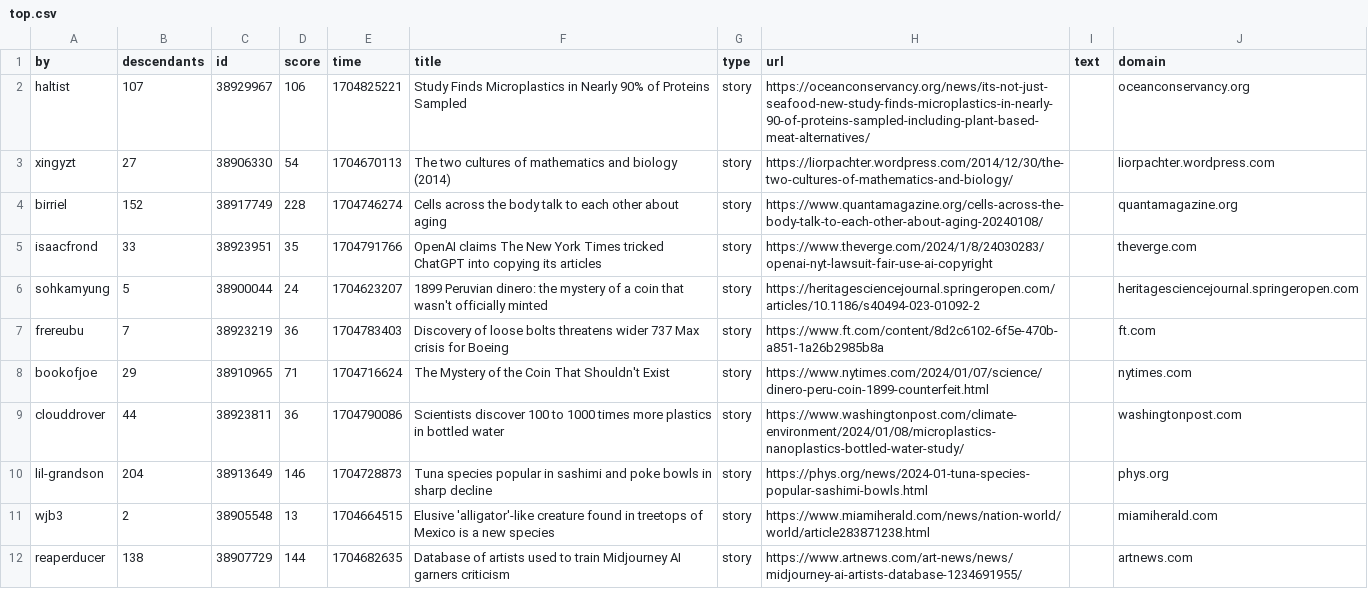
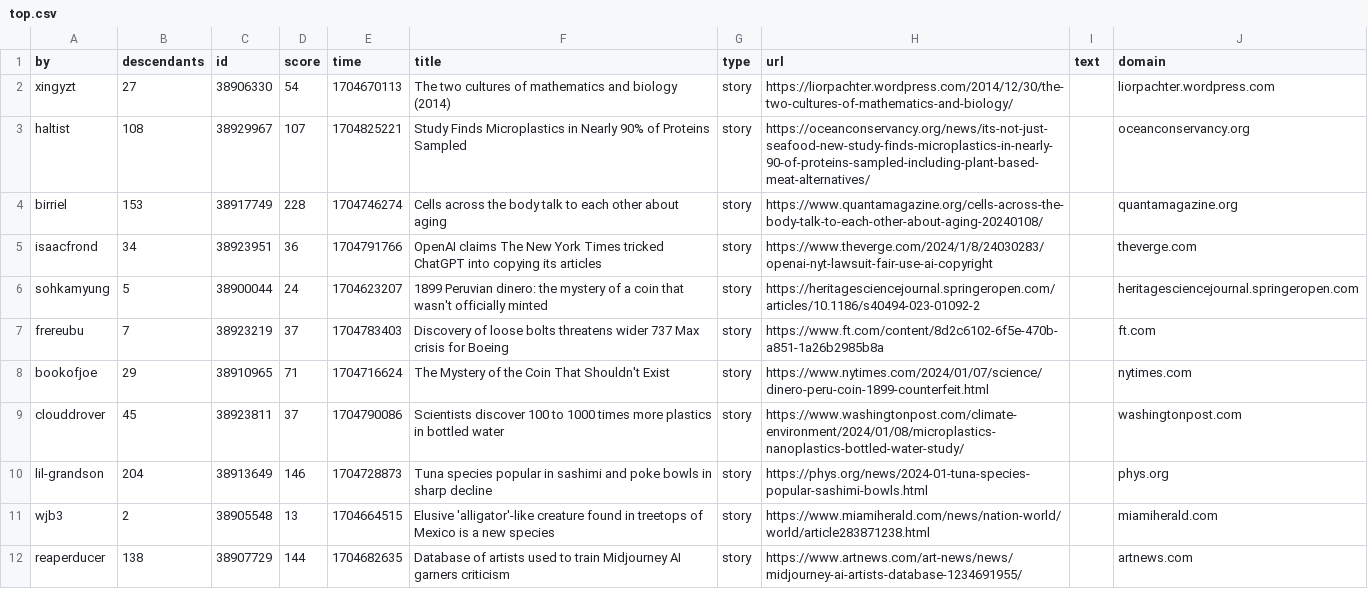
Before and after one commit to agurvets/agurvets.github.io, a CSV file: top.csv, drawn as a sheet; only a part is shown.

```diff
--- a/top.csv
+++ b/top.csv
@@ -1,10 +1,10 @@
 by,descendants,id,score,time,title,type,url,text,domain
-haltist,107,38929967,106,1704825221,Study Finds Microplastics in Nearly 90% of Proteins Sampled,story,https://oceanconservancy.org/news/its-not-just-seafood-new-study-finds-microplastics-in-nearly-90-of-proteins-sampled-including-plant-based-meat-alternatives/,,oceanconservancy.org
 xingyzt,27,38906330,54,1704670113,The two cultures of mathematics and biology (2014),story,https://liorpachter.wordpress.com/2014/12/30/the-two-cultures-of-mathematics-and-biology/,,liorpachter.wordpress.com
-birriel,152,38917749,228,1704746274,Cells across the body talk to each other about aging,story,https://www.quantamagazine.org/cells-across-the-body-talk-to-each-other-about-aging-20240108/,,quantamagazine.org
-isaacfrond,33,38923951,35,1704791766,OpenAI claims The New York Times tricked ChatGPT into copying its articles,story,https://www.theverge.com/2024/1/8/24030283/openai-nyt-lawsuit-fair-use-ai-copyright,,theverge.com
+haltist,108,38929967,107,1704825221,Study Finds Microplastics in Nearly 90% of Proteins Sampled,story,https://oceanconservancy.org/news/its-not-just-seafood-new-study-finds-microplastics-in-nearly-90-of-proteins-sampled-including-plant-based-meat-alternatives/,,oceanconservancy.org
+birriel,153,38917749,228,1704746274,Cells across the body talk to each other about aging,story,https://www.quantamagazine.org/cells-across-the-body-talk-to-each-other-about-aging-20240108/,,quantamagazine.org
+isaacfrond,34,38923951,36,1704791766,OpenAI claims The New York Times tricked ChatGPT into copying its articles,story,https://www.theverge.com/2024/1/8/24030283/openai-nyt-lawsuit-fair-use-ai-copyright,,theverge.com
 sohkamyung,5,38900044,24,1704623207,1899 Peruvian dinero: the mystery of a coin that wasn't officially minted,story,https://heritagesciencejournal.springeropen.com/articles/10.1186/s40494-023-01092-2,,heritagesciencejournal.springeropen.com
-frereubu,7,38923219,36,1704783403,Discovery of loose bolts threatens wider 737 Max crisis for Boeing,story,https://www.ft.com/content/8d2c6102-6f5e-470b-a851-1a26b2985b8a,,ft.com
+frereubu,7,38923219,37,1704783403,Discovery of loose bolts threatens wider 737 Max crisis for Boeing,story,https://www.ft.com/content/8d2c6102-6f5e-470b-a851-1a26b2985b8a,,ft.com
 bookofjoe,29,38910965,71,1704716624,The Mystery of the Coin That Shouldn't Exist,story,https://www.nytimes.com/2024/01/07/science/dinero-peru-coin-1899-counterfeit.html,,nytimes.com
-clouddrover,44,38923811,36,1704790086,Scientists discover 100 to 1000 times more plastics in bottled water,story,https://www.washingtonpost.com/climate-environment/2024/01/08/microplastics-nanoplastics-bottled-water-study/,,washingtonpost.com
+clouddrover,45,38923811,37,1704790086,Scientists discover 100 to 1000 times more plastics in bottled water,story,https://www.washingtonpost.com/climate-environment/2024/01/08/microplastics-nanoplastics-bottled-water-study/,,washingtonpost.com
 lil-grandson,204,38913649,146,1704728873,Tuna species popular in sashimi and poke bowls in sharp decline,story,https://phys.org/news/2024-01-tuna-species-popular-sashimi-bowls.html,,phys.org
```
Also changed, not shown: 2 other files.
